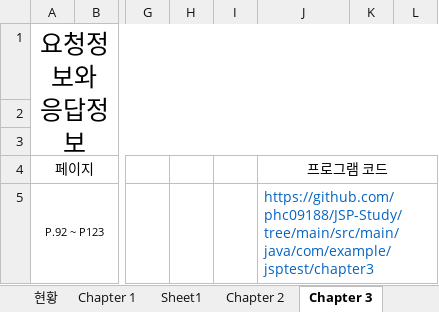
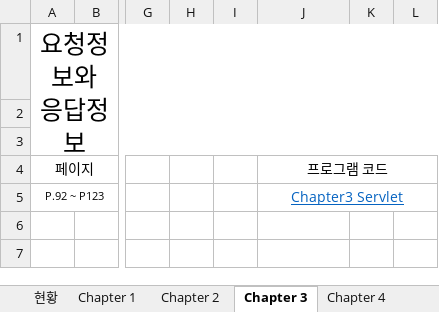
Before and after one commit to phc09188/JSP-Study, an Excel workbook: JSP-SERVLET.xlsx, sheet Chapter 3, drawn as a sheet; only a part is shown, gaps mark what is left out; values as stored, in another font and other column widths than the file's, no borders; the diff names each change by its address in the sheet, - before the commit and + after, or states it on an @@ line.

Commit message:
chapter15 디자인패턴 commit

```diff
--- a/JSP-SERVLET.xlsx (sheet Chapter 3)
+++ b/JSP-SERVLET.xlsx (sheet Chapter 3)
-sheet tab: Sheet1
-J5 (프로그램 코드): https://github.com/phc09188/JSP-Study/tree/main/src/main/java/com/example/jsptest/chapter3
+J5 (프로그램 코드): Chapter3 Servlet
@@ J5 underline: off → on, alignment: left → center @@
```
Also changed, not shown: sheet 현황, sheet Chapter 2, sheet Chapter 6, sheet Chapter 11, sheet Chapter 8, sheet Chapter 7, 4 more sheets, other sheet tabs, 6 other files.
